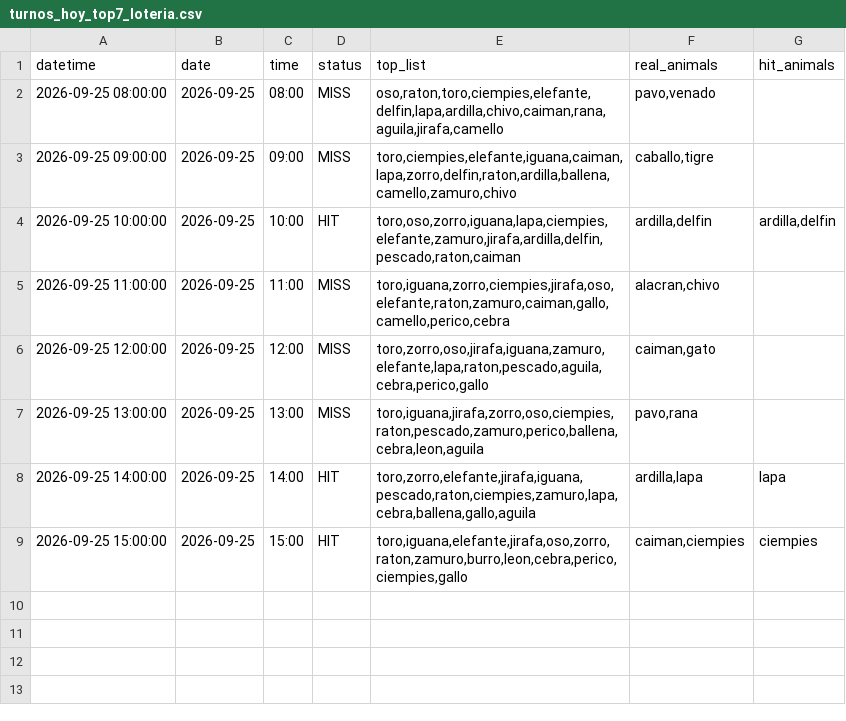
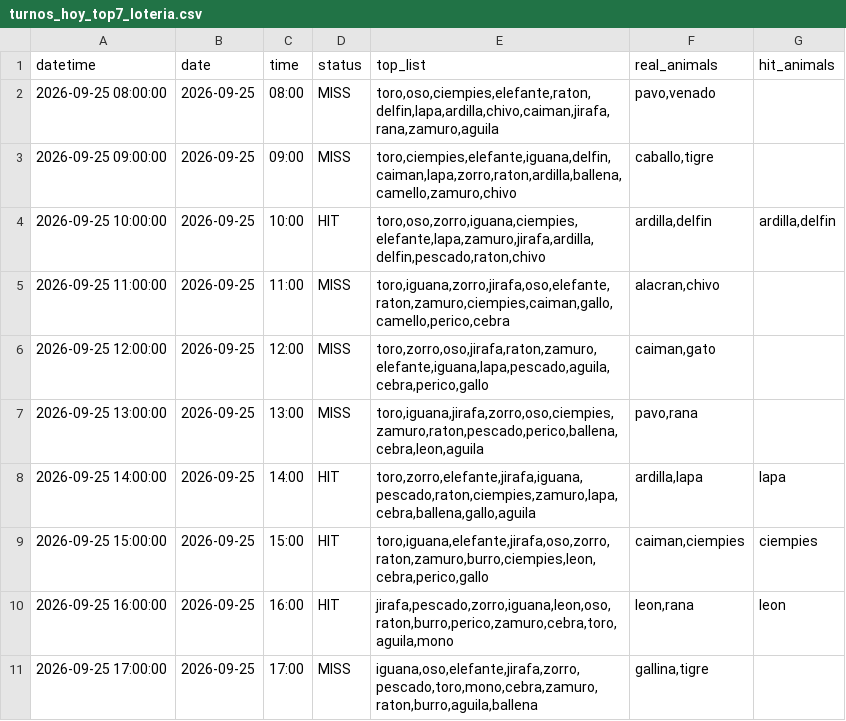
Before and after one commit to Juan571/testingprob, a CSV file: v7_output/turnos_hoy_top7_loteria.csv, drawn as a sheet.

```diff
--- a/v7_output/turnos_hoy_top7_loteria.csv
+++ b/v7_output/turnos_hoy_top7_loteria.csv
@@ -1,9 +1,11 @@
 datetime,date,time,status,top_list,real_animals,hit_animals
-2026-09-25 08:00:00,2026-09-25,08:00,MISS,"oso,raton,toro,ciempies,elefante,delfin,lapa,ardilla,chivo,caiman,rana,aguila,jirafa,camello","pavo,venado",
-2026-09-25 09:00:00,2026-09-25,09:00,MISS,"toro,ciempies,elefante,iguana,caiman,lapa,zorro,delfin,raton,ardilla,ballena,camello,zamuro,chivo","caballo,tigre",
-2026-09-25 10:00:00,2026-09-25,10:00,HIT,"toro,oso,zorro,iguana,lapa,ciempies,elefante,zamuro,jirafa,ardilla,delfin,pescado,raton,caiman","ardilla,delfin","ardilla,delfin"
-2026-09-25 11:00:00,2026-09-25,11:00,MISS,"toro,iguana,zorro,ciempies,jirafa,oso,elefante,raton,zamuro,caiman,gallo,camello,perico,cebra","alacran,chivo",
-2026-09-25 12:00:00,2026-09-25,12:00,MISS,"toro,zorro,oso,jirafa,iguana,zamuro,elefante,lapa,raton,pescado,aguila,cebra,perico,gallo","caiman,gato",
-2026-09-25 13:00:00,2026-09-25,13:00,MISS,"toro,iguana,jirafa,zorro,oso,ciempies,raton,pescado,zamuro,perico,ballena,cebra,leon,aguila","pavo,rana",
+2026-09-25 08:00:00,2026-09-25,08:00,MISS,"toro,oso,ciempies,elefante,raton,delfin,lapa,ardilla,chivo,caiman,jirafa,rana,zamuro,aguila","pavo,venado",
+2026-09-25 09:00:00,2026-09-25,09:00,MISS,"toro,ciempies,elefante,iguana,delfin,caiman,lapa,zorro,raton,ardilla,ballena,camello,zamuro,chivo","caballo,tigre",
+2026-09-25 10:00:00,2026-09-25,10:00,HIT,"toro,oso,zorro,iguana,ciempies,elefante,lapa,zamuro,jirafa,ardilla,delfin,pescado,raton,chivo","ardilla,delfin","ardilla,delfin"
+2026-09-25 11:00:00,2026-09-25,11:00,MISS,"toro,iguana,zorro,jirafa,oso,elefante,raton,zamuro,ciempies,caiman,gallo,camello,perico,cebra","alacran,chivo",
+2026-09-25 12:00:00,2026-09-25,12:00,MISS,"toro,zorro,oso,jirafa,raton,zamuro,elefante,iguana,lapa,pescado,aguila,cebra,perico,gallo","caiman,gato",
+2026-09-25 13:00:00,2026-09-25,13:00,MISS,"toro,iguana,jirafa,zorro,oso,ciempies,zamuro,raton,pescado,perico,ballena,cebra,leon,aguila","pavo,rana",
 2026-09-25 14:00:00,2026-09-25,14:00,HIT,"toro,zorro,elefante,jirafa,iguana,pescado,raton,ciempies,zamuro,lapa,cebra,ballena,gallo,aguila","ardilla,lapa",lapa
-2026-09-25 15:00:00,2026-09-25,15:00,HIT,"toro,iguana,elefante,jirafa,oso,zorro,raton,zamuro,burro,leon,cebra,perico,ciempies,gallo","caiman,ciempies",ciempies
+2026-09-25 15:00:00,2026-09-25,15:00,HIT,"toro,iguana,elefante,jirafa,oso,zorro,raton,zamuro,burro,ciempies,leon,cebra,perico,gallo","caiman,ciempies",ciempies
+2026-09-25 16:00:00,2026-09-25,16:00,HIT,"jirafa,pescado,zorro,iguana,leon,oso,raton,burro,perico,zamuro,cebra,toro,aguila,mono","leon,rana",leon
+2026-09-25 17:00:00,2026-09-25,17:00,MISS,"iguana,oso,elefante,jirafa,zorro,pescado,toro,mono,cebra,zamuro,raton,burro,aguila,ballena","gallina,tigre",
```
Also changed, not shown: v7_output/backtest.csv, v7_output/patrones.csv, 4 other files.
